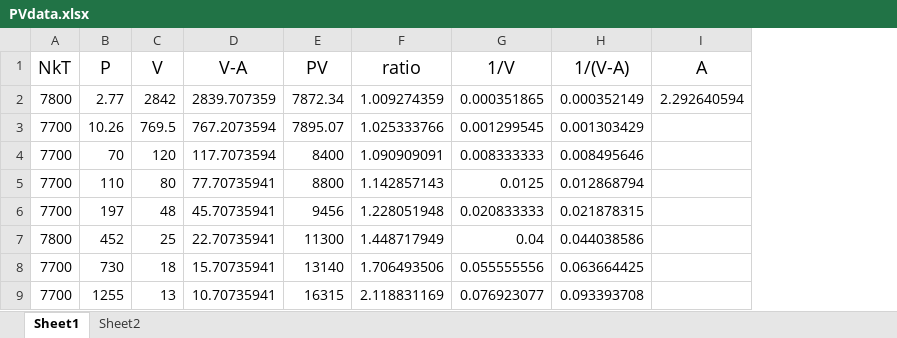
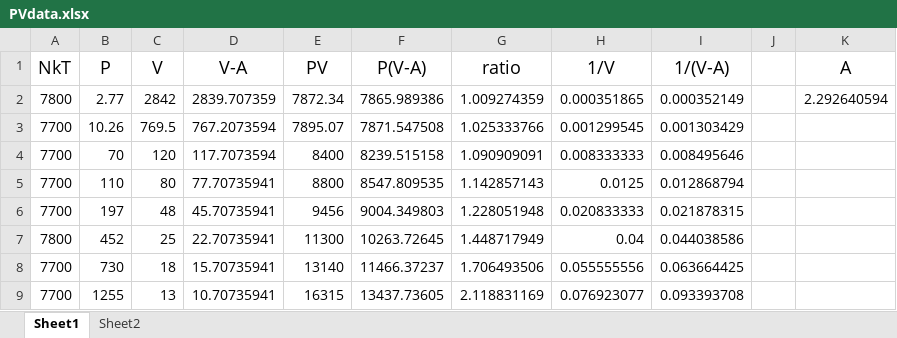
Before and after one commit to PNGray/Gas-Sim, an Excel workbook: PVdata.xlsx, sheet Sheet1, drawn as a sheet; only a part is shown; values as stored, in another font and other column widths than the file's, no borders; charts and pictures and table styles not drawn; the diff names each change by its address in the sheet, - before the commit and + after, or states it on an @@ line.

```diff
--- a/PVdata.xlsx (sheet Sheet1)
+++ b/PVdata.xlsx (sheet Sheet1)
+column F (P(V-A)), rows 2-9: 7865.989386 | 7871.547508 | 8239.515158 | 8547.809535 | 9004.349803 | 10263.72645 | 11466.37237 | 13437.73605
+column J, empty
```
Also changed, not shown: formulas that keep their value, charts or pictures, 4 other files.
